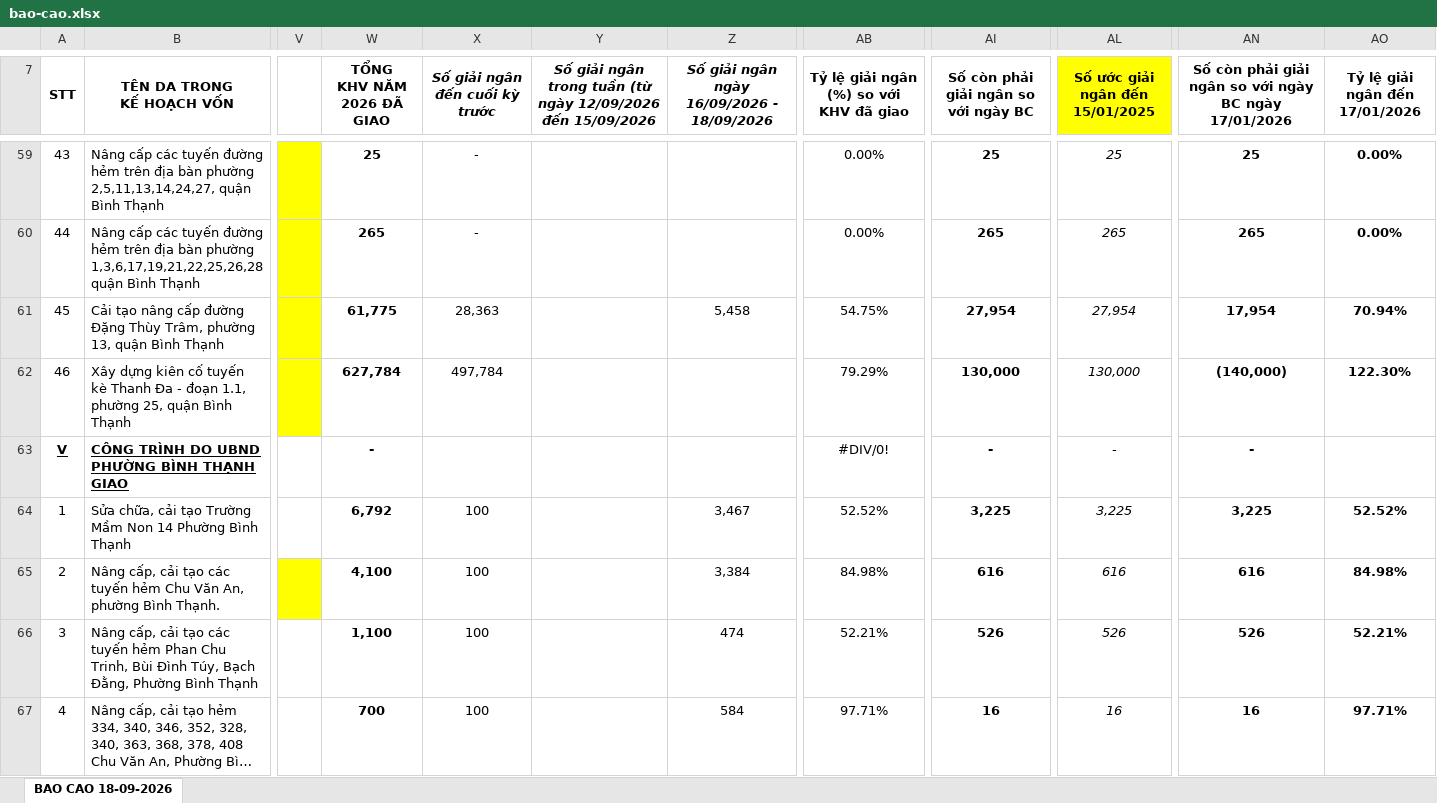
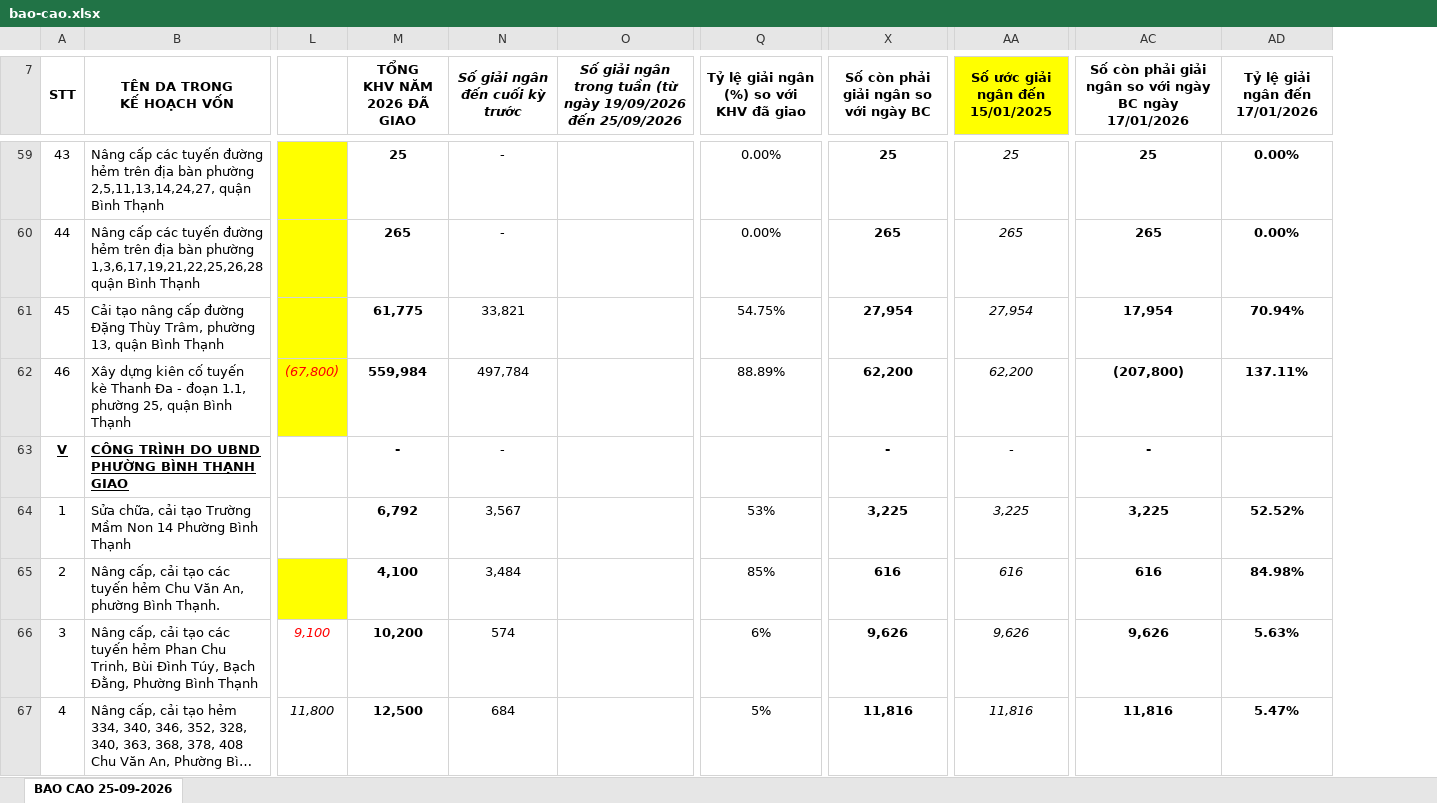
Before and after one commit to UonlyLiv3own/Report-BQLDA, an Excel workbook: report/bao-cao.xlsx, sheet BAO CAO 25-09-2026, drawn as a sheet; only a part is shown, gaps mark what is left out; long unchanged cells end in …; values as stored, in another font and other column widths than the file's, no borders; removed rows and columns are numbered as before the commit, all else as after; ↵ is a line break in a cell; the diff covers the shown part only; the diff names each change by its address in the sheet, - before the commit and + after, or states it on an @@ line.

```diff
--- a/report/bao-cao.xlsx (sheet BAO CAO 25-09-2026)
+++ b/report/bao-cao.xlsx (sheet BAO CAO 25-09-2026)
-sheet tab: BAO CAO 18-09-2026
+sheet tab: BAO CAO 25-09-2026
-column V, empty
@@ column L unhidden, rows 62-67: (67,800) |  |  |  | 9,100 | 11,800 @@
-column Y, row 7: Số giải ngân ↵ trong tuần (từ ngày 12/09/2026 đến 15/09/2026
-column Z, row 7: Số giải ngân ngày 16/09/2026 - 18/09/2026; rows 61-67: 5,458 |  |  | 3,467 | 3,384 | 474 | 584
+column O, row 7: Số giải ngân ↵ trong tuần (từ ngày 19/09/2026 đến 25/09/2026
-N61 (Số giải ngân đến cuối kỳ trước): 28,363
+N61 (Số giải ngân đến cuối kỳ trước): 33,821
-M62 (TỔNG KHV NĂM 2026 ĐÃ GIAO): 627,784
+M62 (TỔNG KHV NĂM 2026 ĐÃ GIAO): 559,984
-Q62: 79.29%
+Q62: 88.89%
-X62: 130,000
+X62: 62,200
-AA62 (Số ước giải ngân đến 15/01/2025): 130,000
+AA62 (Số ước giải ngân đến 15/01/2025): 62,200
-AC62: (140,000)
+AC62: (207,800)
-AD62 (Tỷ lệ giải ngân đến 17/01/2026): 122.30%
+AD62 (Tỷ lệ giải ngân đến 17/01/2026): 137.11%
-N63 (Số giải ngân đến cuối kỳ trước): (empty)
+N63 (Số giải ngân đến cuối kỳ trước): -
-Q63: #DIV/0!
+Q63: (empty)
-N64 (Số giải ngân đến cuối kỳ trước): 100
+N64 (Số giải ngân đến cuối kỳ trước): 3,567
-Q64: 52.52%
+Q64: 53%
-N65 (Số giải ngân đến cuối kỳ trước): 100
+N65 (Số giải ngân đến cuối kỳ trước): 3,484
-Q65: 84.98%
+Q65: 85%
-M66 (TỔNG KHV NĂM 2026 ĐÃ GIAO): 1,100
+M66 (TỔNG KHV NĂM 2026 ĐÃ GIAO): 10,200
-N66 (Số giải ngân đến cuối kỳ trước): 100
+N66 (Số giải ngân đến cuối kỳ trước): 574
-Q66: 52.21%
+Q66: 6%
-X66: 526
+X66: 9,626
-AA66 (Số ước giải ngân đến 15/01/2025): 526
+AA66 (Số ước giải ngân đến 15/01/2025): 9,626
-AC66: 526
+AC66: 9,626
-AD66 (Tỷ lệ giải ngân đến 17/01/2026): 52.21%
+AD66 (Tỷ lệ giải ngân đến 17/01/2026): 5.63%
-M67 (TỔNG KHV NĂM 2026 ĐÃ GIAO): 700
+M67 (TỔNG KHV NĂM 2026 ĐÃ GIAO): 12,500
-N67 (Số giải ngân đến cuối kỳ trước): 100
+N67 (Số giải ngân đến cuối kỳ trước): 684
-Q67: 97.71%
+Q67: 5%
-X67: 16
+X67: 11,816
-AA67 (Số ước giải ngân đến 15/01/2025): 16
+AA67 (Số ước giải ngân đến 15/01/2025): 11,816
-AC67: 16
+AC67: 11,816
-AD67 (Tỷ lệ giải ngân đến 17/01/2026): 97.71%
+AD67 (Tỷ lệ giải ngân đến 17/01/2026): 5.47%
```
Also changed, not shown: 2 added rows, 114 edited cells, cell formats and row numbers in column A elsewhere in this sheet, formulas that keep their value, hidden cells, 6 other files.
